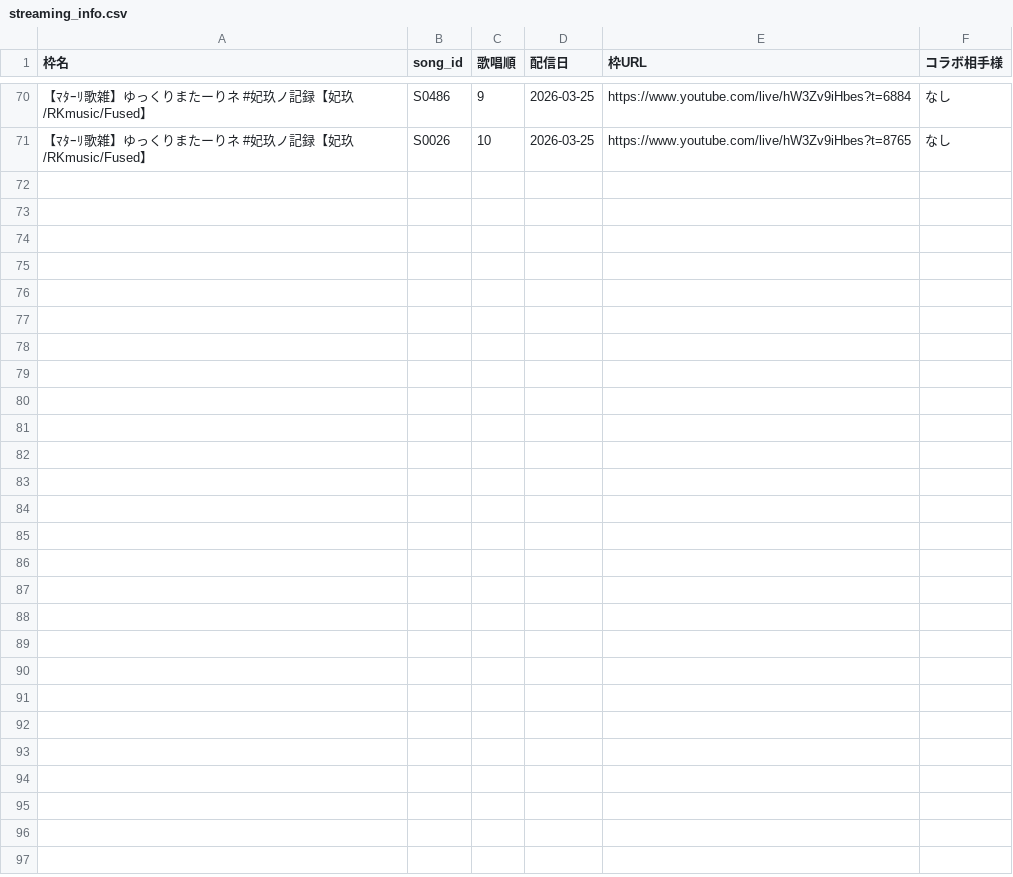
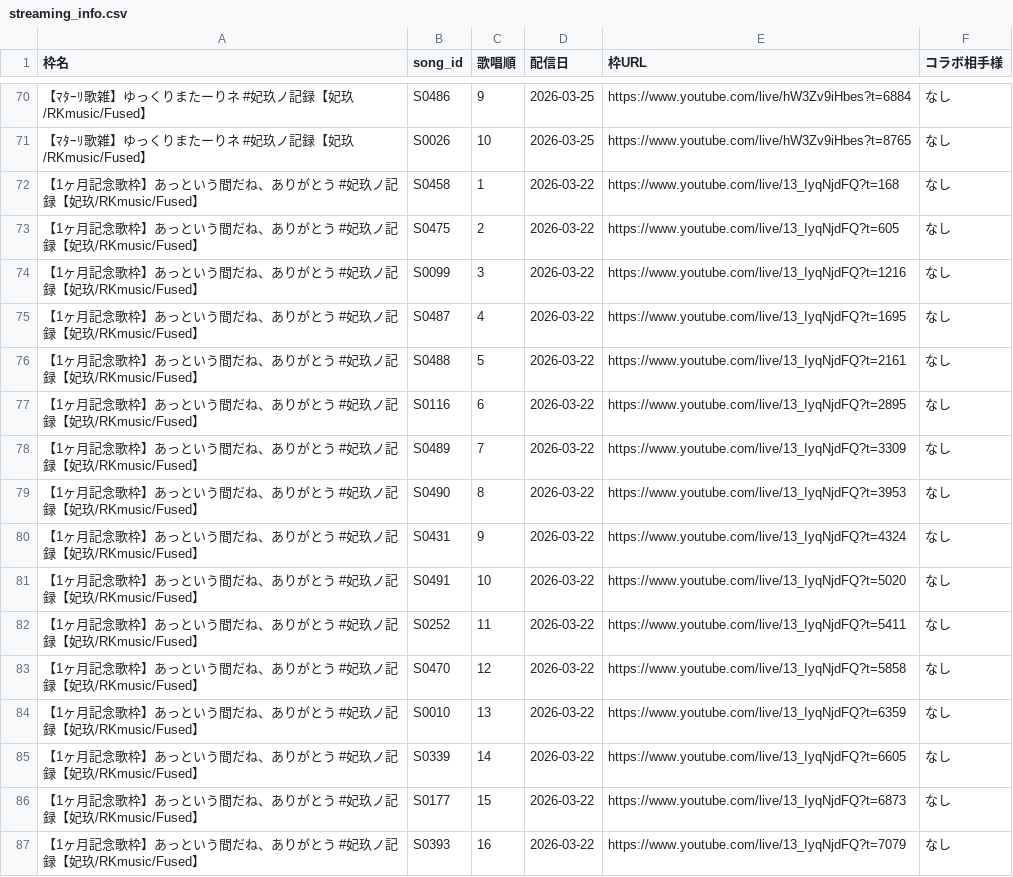
Before and after one commit to Kinshutei/Imomushi_Hanemushi_Teams, a CSV file: streaming_info.csv, drawn as a sheet; only a part is shown, gaps mark what is left out.

Commit message:
Update: streaming_info import via app

```diff
--- a/streaming_info.csv
+++ b/streaming_info.csv
@@ -71 +71,17 @@
 【ﾏﾀｰﾘ歌雑】ゆっくりまたーりネ #妃玖ノ記録【妃玖/RKmusic/Fused】,S0026,10,2026-03-25,https://www.youtube.com/live/hW3Zv9iHbes?t=8765,なし
+【1ヶ月記念歌枠】あっという間だね、ありがとう #妃玖ノ記録【妃玖/RKmusic/Fused】,S0458,1,2026-03-22,https://www.youtube.com/live/13_IyqNjdFQ?t=168,なし
+【1ヶ月記念歌枠】あっという間だね、ありがとう #妃玖ノ記録【妃玖/RKmusic/Fused】,S0475,2,2026-03-22,https://www.youtube.com/live/13_IyqNjdFQ?t=605,なし
+【1ヶ月記念歌枠】あっという間だね、ありがとう #妃玖ノ記録【妃玖/RKmusic/Fused】,S0099,3,2026-03-22,https://www.youtube.com/live/13_IyqNjdFQ?t=1216,なし
+【1ヶ月記念歌枠】あっという間だね、ありがとう #妃玖ノ記録【妃玖/RKmusic/Fused】,S0487,4,2026-03-22,https://www.youtube.com/live/13_IyqNjdFQ?t=1695,なし
+【1ヶ月記念歌枠】あっという間だね、ありがとう #妃玖ノ記録【妃玖/RKmusic/Fused】,S0488,5,2026-03-22,https://www.youtube.com/live/13_IyqNjdFQ?t=2161,なし
+【1ヶ月記念歌枠】あっという間だね、ありがとう #妃玖ノ記録【妃玖/RKmusic/Fused】,S0116,6,2026-03-22,https://www.youtube.com/live/13_IyqNjdFQ?t=2895,なし
+【1ヶ月記念歌枠】あっという間だね、ありがとう #妃玖ノ記録【妃玖/RKmusic/Fused】,S0489,7,2026-03-22,https://www.youtube.com/live/13_IyqNjdFQ?t=3309,なし
+【1ヶ月記念歌枠】あっという間だね、ありがとう #妃玖ノ記録【妃玖/RKmusic/Fused】,S0490,8,2026-03-22,https://www.youtube.com/live/13_IyqNjdFQ?t=3953,なし
+【1ヶ月記念歌枠】あっという間だね、ありがとう #妃玖ノ記録【妃玖/RKmusic/Fused】,S0431,9,2026-03-22,https://www.youtube.com/live/13_IyqNjdFQ?t=4324,なし
+【1ヶ月記念歌枠】あっという間だね、ありがとう #妃玖ノ記録【妃玖/RKmusic/Fused】,S0491,10,2026-03-22,https://www.youtube.com/live/13_IyqNjdFQ?t=5020,なし
+【1ヶ月記念歌枠】あっという間だね、ありがとう #妃玖ノ記録【妃玖/RKmusic/Fused】,S0252,11,2026-03-22,https://www.youtube.com/live/13_IyqNjdFQ?t=5411,なし
+【1ヶ月記念歌枠】あっという間だね、ありがとう #妃玖ノ記録【妃玖/RKmusic/Fused】,S0470,12,2026-03-22,https://www.youtube.com/live/13_IyqNjdFQ?t=5858,なし
+【1ヶ月記念歌枠】あっという間だね、ありがとう #妃玖ノ記録【妃玖/RKmusic/Fused】,S0010,13,2026-03-22,https://www.youtube.com/live/13_IyqNjdFQ?t=6359,なし
+【1ヶ月記念歌枠】あっという間だね、ありがとう #妃玖ノ記録【妃玖/RKmusic/Fused】,S0339,14,2026-03-22,https://www.youtube.com/live/13_IyqNjdFQ?t=6605,なし
+【1ヶ月記念歌枠】あっという間だね、ありがとう #妃玖ノ記録【妃玖/RKmusic/Fused】,S0177,15,2026-03-22,https://www.youtube.com/live/13_IyqNjdFQ?t=6873,なし
+【1ヶ月記念歌枠】あっという間だね、ありがとう #妃玖ノ記録【妃玖/RKmusic/Fused】,S0393,16,2026-03-22,https://www.youtube.com/live/13_IyqNjdFQ?t=7079,なし
```
